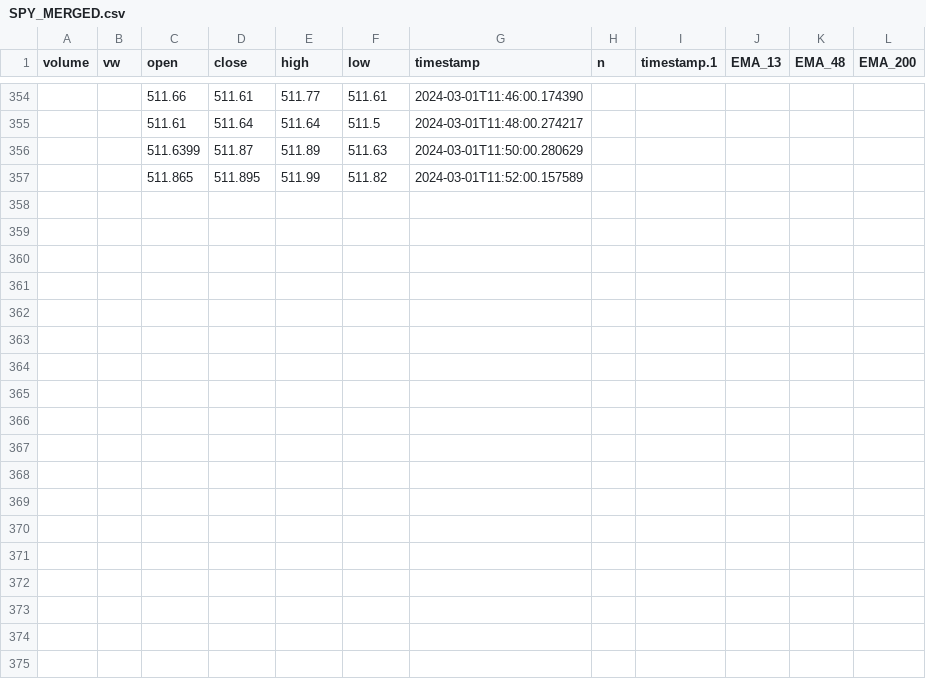
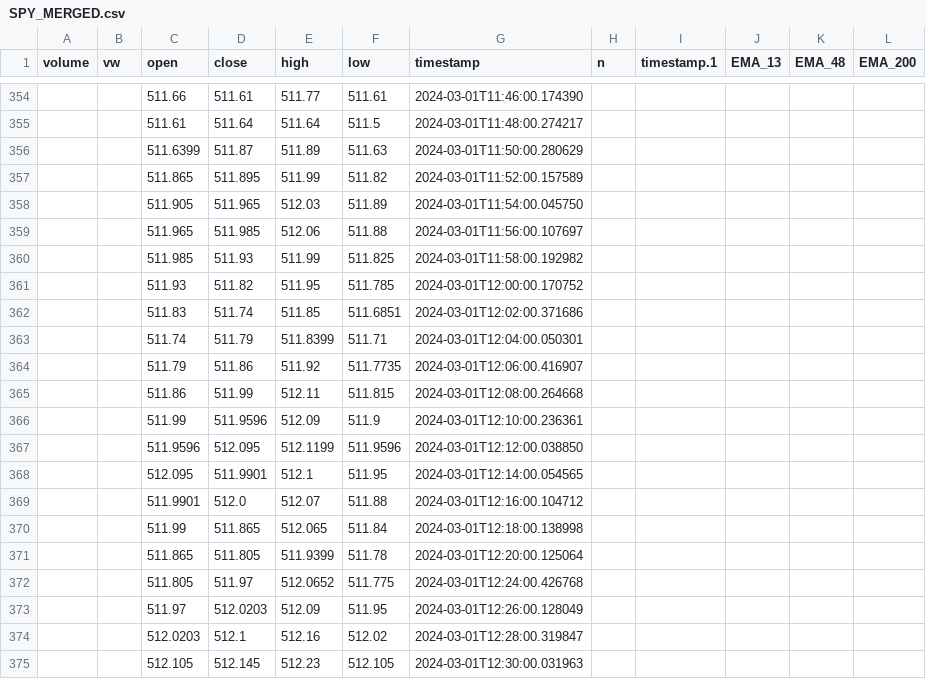
Before and after one commit to Merced3/Flag-Zone-Bot, a CSV file: SPY_MERGED.csv, drawn as a sheet; only a part is shown, gaps mark what is left out.

```diff
--- a/SPY_MERGED.csv
+++ b/SPY_MERGED.csv
@@ -357 +357,19 @@ volume,vw,open,close,high,low,timestamp,n,timestamp.1,EMA_13,EMA_48,EMA_200
 ,,511.865,511.895,511.99,511.82,2024-03-01T11:52:00.157589,,,,,
+,,511.905,511.965,512.03,511.89,2024-03-01T11:54:00.045750,,,,,
+,,511.965,511.985,512.06,511.88,2024-03-01T11:56:00.107697,,,,,
+,,511.985,511.93,511.99,511.825,2024-03-01T11:58:00.192982,,,,,
+,,511.93,511.82,511.95,511.785,2024-03-01T12:00:00.170752,,,,,
+,,511.83,511.74,511.85,511.6851,2024-03-01T12:02:00.371686,,,,,
+,,511.74,511.79,511.8399,511.71,2024-03-01T12:04:00.050301,,,,,
+,,511.79,511.86,511.92,511.7735,2024-03-01T12:06:00.416907,,,,,
+,,511.86,511.99,512.11,511.815,2024-03-01T12:08:00.264668,,,,,
+,,511.99,511.9596,512.09,511.9,2024-03-01T12:10:00.236361,,,,,
+,,511.9596,512.095,512.1199,511.9596,2024-03-01T12:12:00.038850,,,,,
+,,512.095,511.9901,512.1,511.95,2024-03-01T12:14:00.054565,,,,,
+,,511.9901,512.0,512.07,511.88,2024-03-01T12:16:00.104712,,,,,
+,,511.99,511.865,512.065,511.84,2024-03-01T12:18:00.138998,,,,,
+,,511.865,511.805,511.9399,511.78,2024-03-01T12:20:00.125064,,,,,
+,,511.805,511.97,512.0652,511.775,2024-03-01T12:24:00.426768,,,,,
+,,511.97,512.0203,512.09,511.95,2024-03-01T12:26:00.128049,,,,,
+,,512.0203,512.1,512.16,512.02,2024-03-01T12:28:00.319847,,,,,
+,,512.105,512.145,512.23,512.105,2024-03-01T12:30:00.031963,,,,,
```
Also changed, not shown: 9 other files.
